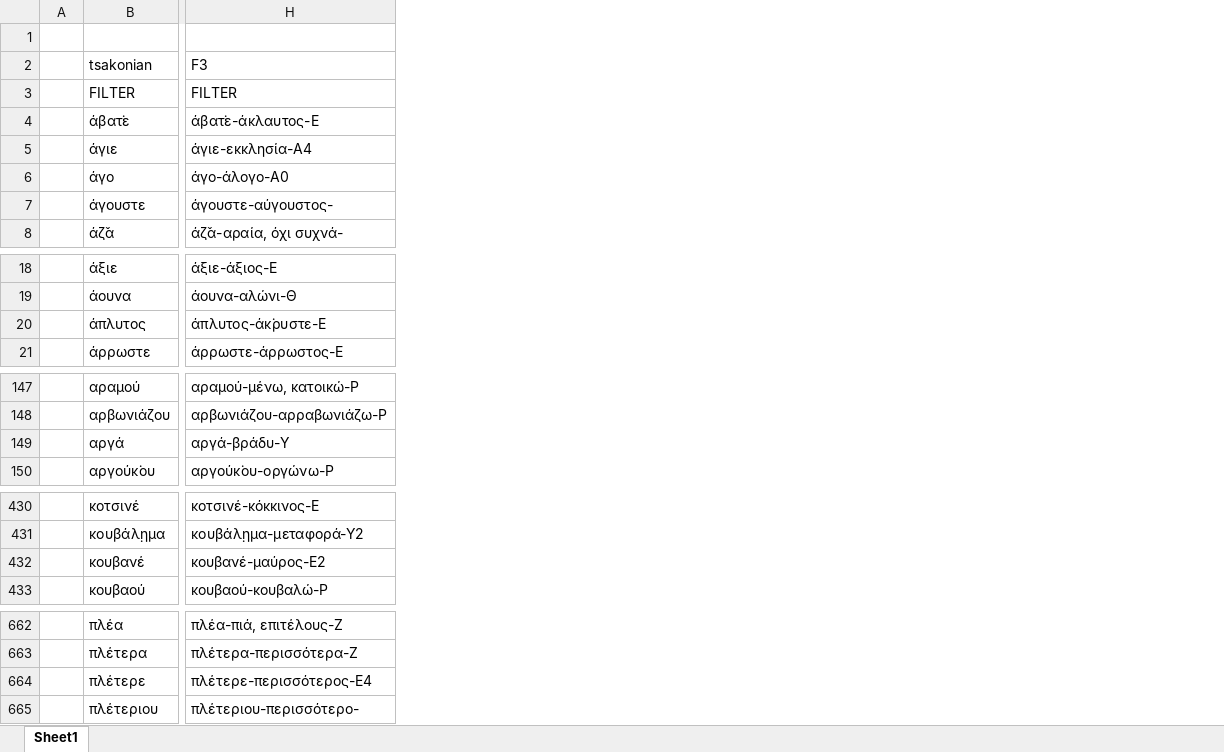
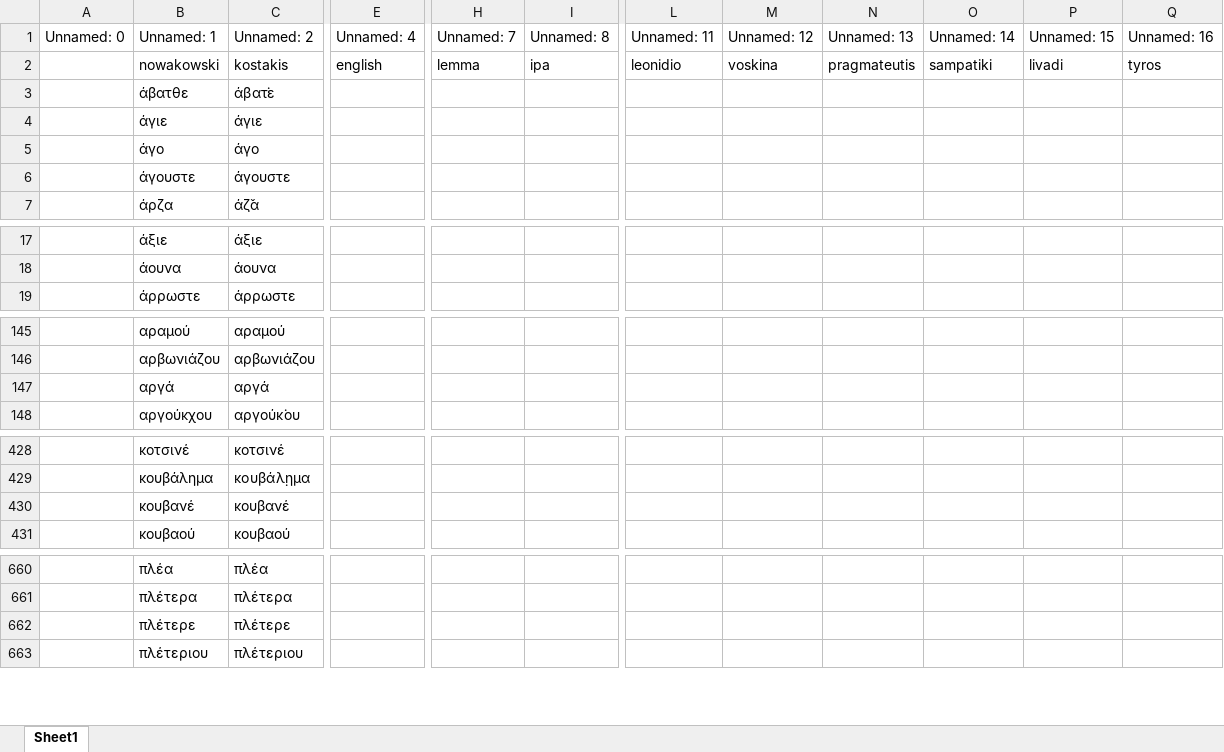
Before and after one commit to jgchaparro/tsakonian_dictionary_app, an Excel workbook: data/tables/main.xlsx, sheet Sheet1, drawn as a sheet; only a part is shown, gaps mark what is left out; values as stored, in another font and other column widths than the file's, no cell formats; conditional formats not drawn; removed rows and columns are numbered as before the commit, all else as after; rows hold the shown columns only; the diff covers the shown part only; the diff names each change by its address in the sheet, - before the commit and + after, or states it on an @@ line.

Commit message:
Obtaining data directly from Google Sheets

```diff
--- a/data/tables/main.xlsx (sheet Sheet1)
+++ b/data/tables/main.xlsx (sheet Sheet1)
-column A, empty
+column A (Unnamed: 0), empty
+column B (Unnamed: 1), rows 2-7: nowakowski | άβατθε | άγιε | άγο | άγουστε | άρζα; rows 17-19: άξιε | άουνα | άρρωστε; rows 145-148: αραμού | αρβωνιάζου | αργά | αργούκχου; rows 428-431: κοτσινέ | κουβάλημα | κουβανέ | κουβαού; rows 660-663: πλέα | πλέτερα | πλέτερε | πλέτεριου
+column E (Unnamed: 4), row 2: english
+column H (Unnamed: 7), row 2: lemma
+column I (Unnamed: 8), row 2: ipa
-column H, row 2: F3; rows 4-8: άβατ̇ε-άκλαυτος-Ε | άγιε-εκκλησία-Α4 | άγο-άλογο-Α0 | άγουστε-αύγουστος- | άζ̌α-αραία, όχι συχνά-; rows 18-19: άξιε-άξιος-Ε | άουνα-αλώνι-Θ; row 21: άρρωστε-άρρωστος-Ε; rows 147-150: αραμού-μένω, κατοικώ-Ρ | αρβωνιάζου-αρραβωνιάζω-Ρ | αργά-βράδυ-Υ | αργούκ̇ου-οργώνω-Ρ; rows 430-433: κοτσινέ-κόκκινος-Ε | κουβάλ̣ημα-μεταφορά-Υ2 | κουβανέ-μαύρος-Ε2 | κουβαού-κουβαλώ-Ρ; rows 662-665: πλέα-πιά, επιτέλους-Ζ | πλέτερα-περισσότερα-Ζ | πλέτερε-περισσότερος-Ε4 | πλέτεριου-περισσότερο-
+column L (Unnamed: 11), row 2: leonidio
+column M (Unnamed: 12), row 2: voskina
+column N (Unnamed: 13), row 2: pragmateutis
+column O (Unnamed: 14), row 2: sampatiki
+column P (Unnamed: 15), row 2: livadi
+column Q (Unnamed: 16), row 2: tyros
-row 1: (empty)
+row 1: Unnamed: 0 | Unnamed: 1 | Unnamed: 2 | Unnamed: 4 | Unnamed: 7 | Unnamed: 8 | Unnamed: 11 | Unnamed: 12 | Unnamed: 13 | Unnamed: 14 | Unnamed: 15 | Unnamed: 16
-C2 (Unnamed: 2): tsakonian
+C2 (Unnamed: 2): kostakis
-row 3:  | FILTER | FILTER
-row 20:  | άπλυτος | άπλυτος-άκ̇ρυστε-Ε
```
Also changed, not shown: other rows of this sheet, cell formats, formulas that keep their value, data/tables/sources.xlsx, 22 other files.
